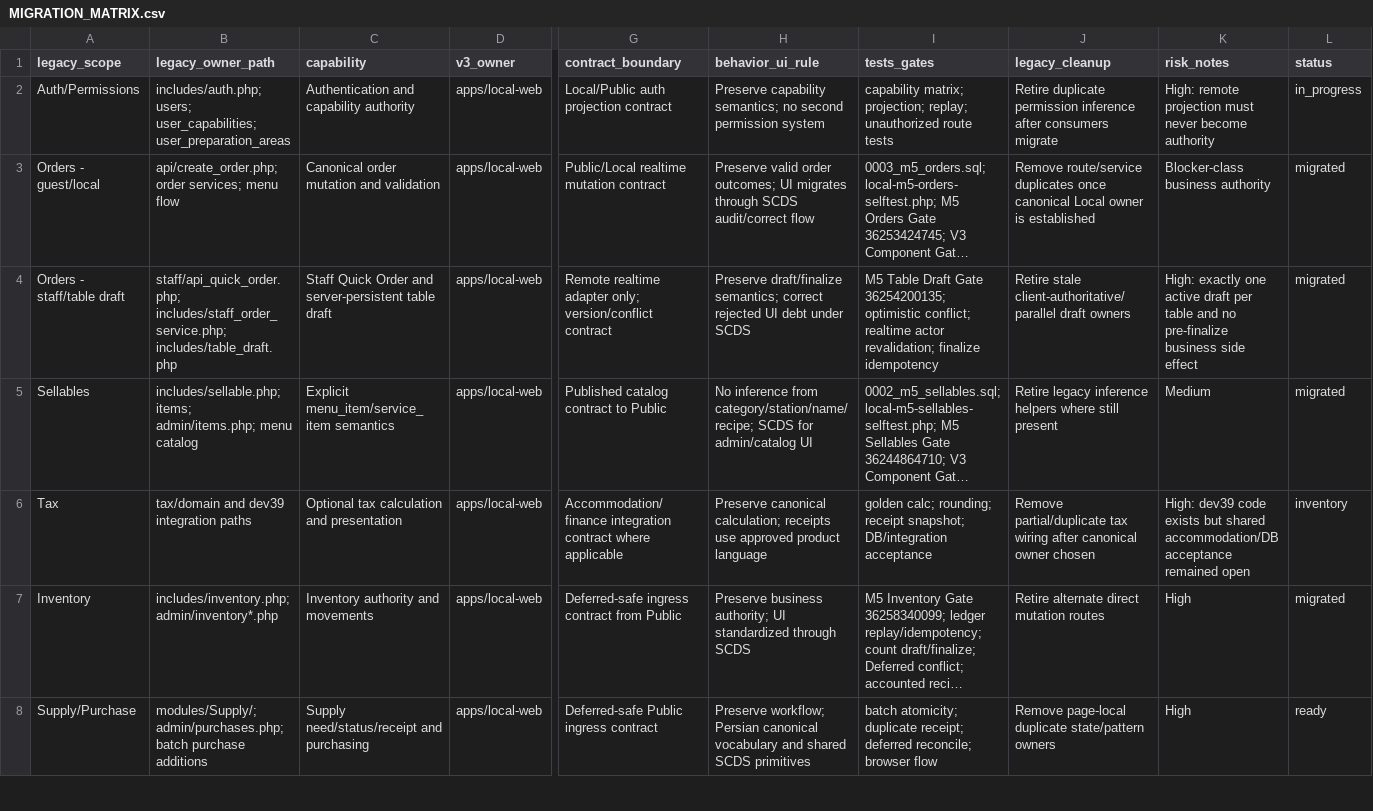
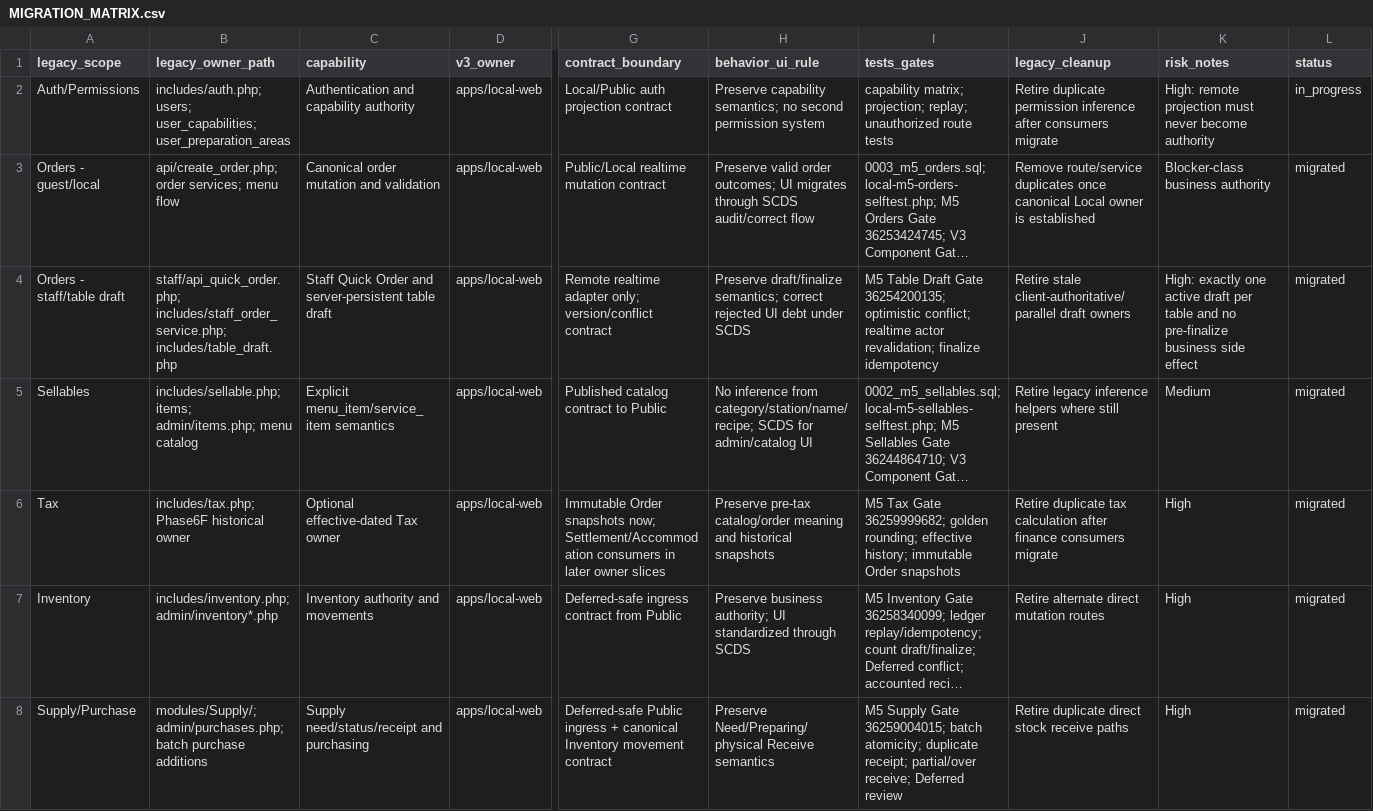
Before and after one commit to mobaraki20/SoknaCafeV3, a CSV file: docs/migration/MIGRATION_MATRIX.csv, drawn as a sheet; only a part is shown, gaps mark what is left out; long unchanged cells end in …; the diff covers the shown part only; the diff names each change by its address in the sheet, - before the commit and + after, or states it on an @@ line.

Commit message:
docs(m5.8): mark Expenses and prior finance slices migrated

```diff
--- a/docs/migration/MIGRATION_MATRIX.csv
+++ b/docs/migration/MIGRATION_MATRIX.csv
-B6 (legacy_owner_path): tax/domain and dev39 integration paths
+B6 (legacy_owner_path): includes/tax.php; Phase6F historical owner
-C6 (capability): Optional tax calculation and presentation
+C6 (capability): Optional effective-dated Tax owner
-G6 (contract_boundary): Accommodation/finance integration contract where applicable
+G6 (contract_boundary): Immutable Order snapshots now; Settlement/Accommodation consumers in later owner slices
-H6 (behavior_ui_rule): Preserve canonical calculation; receipts use approved product language
+H6 (behavior_ui_rule): Preserve pre-tax catalog/order meaning and historical snapshots
-I6 (tests_gates): golden calc; rounding; receipt snapshot; DB/integration acceptance
+I6 (tests_gates): M5 Tax Gate 36259999682; golden rounding; effective history; immutable Order snapshots
-J6 (legacy_cleanup): Remove partial/duplicate tax wiring after canonical owner chosen
+J6 (legacy_cleanup): Retire duplicate tax calculation after finance consumers migrate
-K6 (risk_notes): High: dev39 code exists but shared accommodation/DB acceptance remained open
+K6 (risk_notes): High
-L6 (status): inventory
+L6 (status): migrated
-G8 (contract_boundary): …Public ingress contract
+G8 (contract_boundary): …Public ingress + canonical Inventory movement contract
-H8 (behavior_ui_rule): Preserve workflow; Persian canonical vocabulary and shared SCDS primitives
+H8 (behavior_ui_rule): Preserve Need/Preparing/physical Receive semantics
-I8 (tests_gates): batch atomicity; duplicate receipt; deferred reconcile; browser flow
+I8 (tests_gates): M5 Supply Gate 36259004015; batch atomicity; duplicate receipt; partial/over receive; Deferred review
-J8 (legacy_cleanup): Remove page-local duplicate state/pattern owners
+J8 (legacy_cleanup): Retire duplicate direct stock receive paths
-L8 (status): ready
+L8 (status): migrated
```
Also changed, not shown: 14 edited cells elsewhere in this file.
